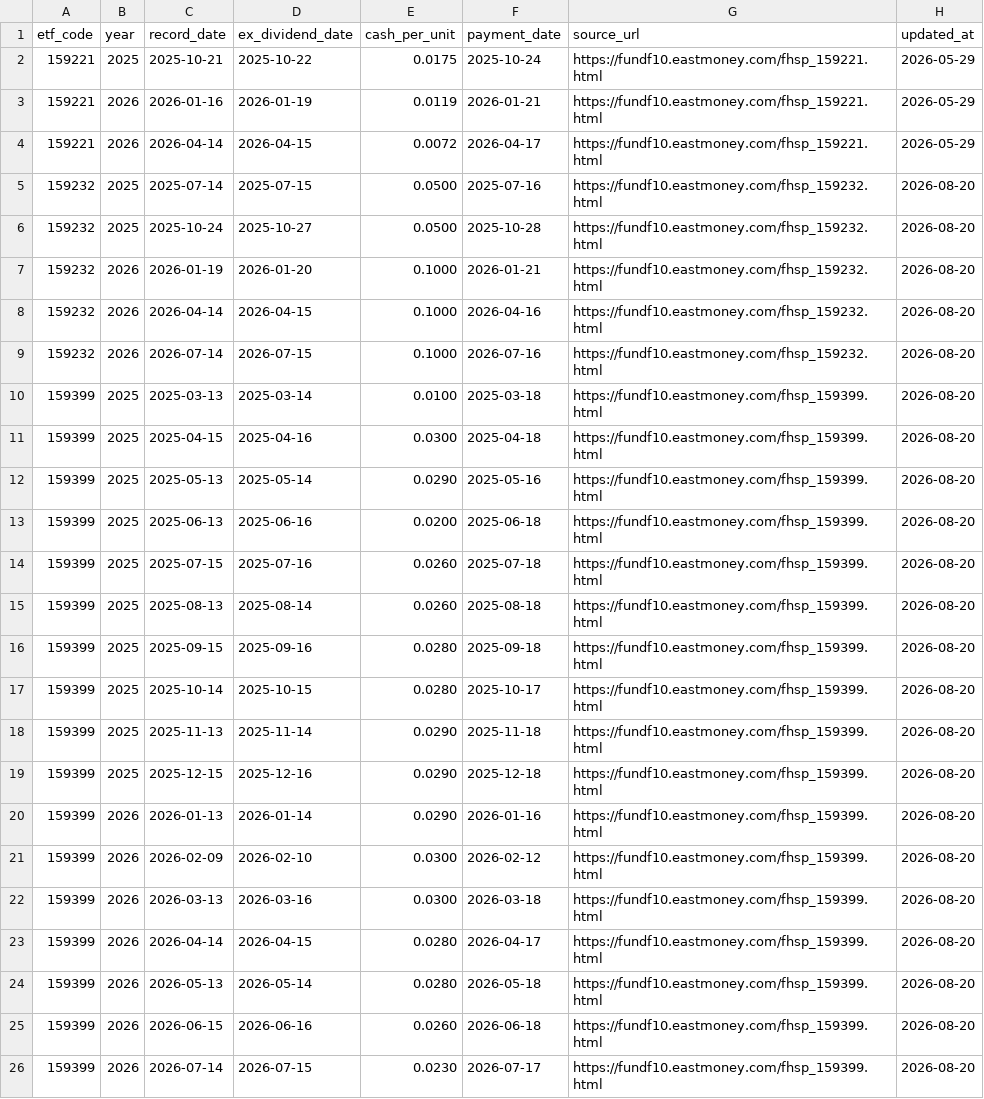
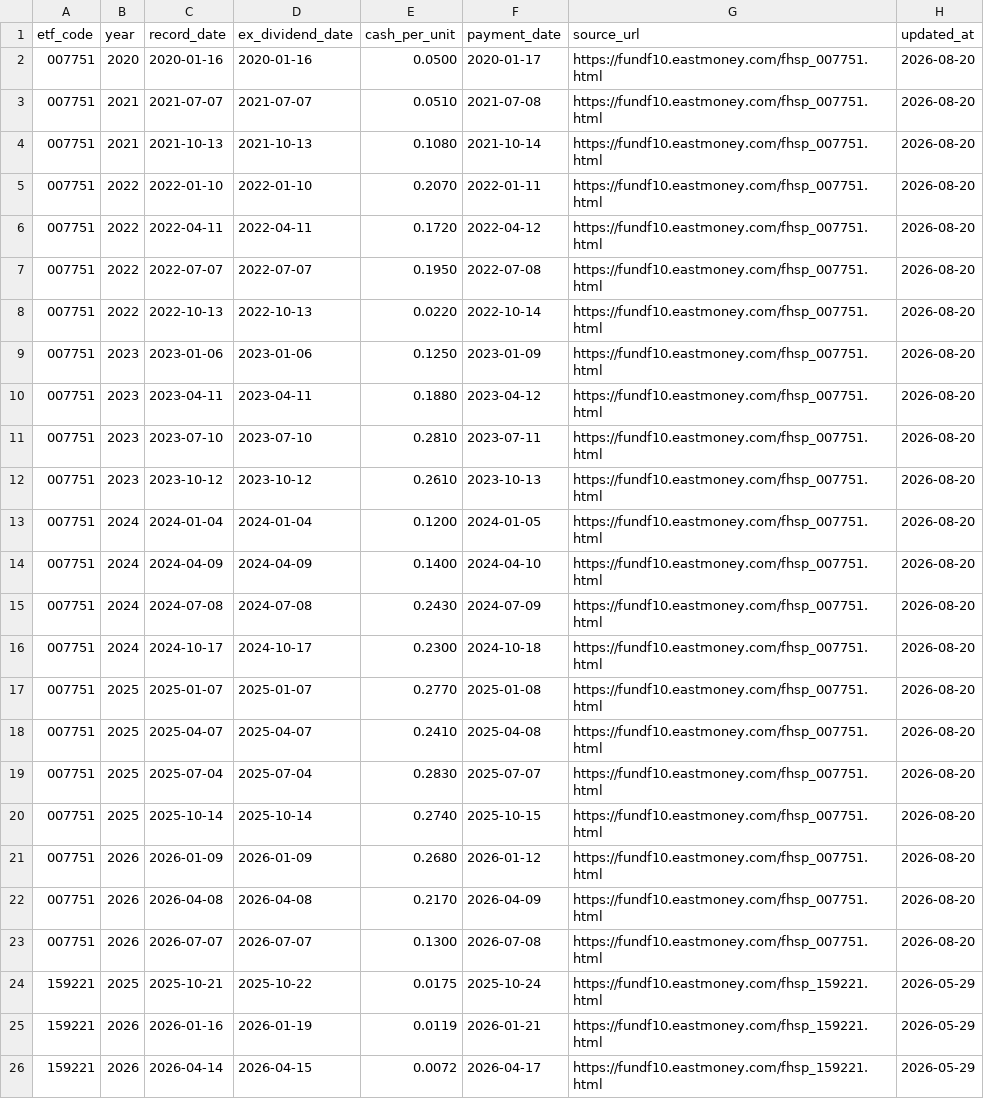
Before and after one commit to shirleynju80-max/NewHL, a CSV file: public/data/etf_dividends.csv, drawn as a sheet; only a part is shown; the shorter side is filled out with more unchanged rows; the diff names each change by its address in the sheet, - before the commit and + after, or states it on an @@ line.

```diff
--- a/public/data/etf_dividends.csv
+++ b/public/data/etf_dividends.csv
+row 2: 007751 | 2020 | 2020-01-16 | 2020-01-16 | 0.0500 | 2020-01-17 | https://fundf10.eastmoney.com/fhsp_007751.html | 2026-08-20
+row 3: 007751 | 2021 | 2021-07-07 | 2021-07-07 | 0.0510 | 2021-07-08 | https://fundf10.eastmoney.com/fhsp_007751.html | 2026-08-20
+row 4: 007751 | 2021 | 2021-10-13 | 2021-10-13 | 0.1080 | 2021-10-14 | https://fundf10.eastmoney.com/fhsp_007751.html | 2026-08-20
+row 5: 007751 | 2022 | 2022-01-10 | 2022-01-10 | 0.2070 | 2022-01-11 | https://fundf10.eastmoney.com/fhsp_007751.html | 2026-08-20
+row 6: 007751 | 2022 | 2022-04-11 | 2022-04-11 | 0.1720 | 2022-04-12 | https://fundf10.eastmoney.com/fhsp_007751.html | 2026-08-20
+row 7: 007751 | 2022 | 2022-07-07 | 2022-07-07 | 0.1950 | 2022-07-08 | https://fundf10.eastmoney.com/fhsp_007751.html | 2026-08-20
+row 8: 007751 | 2022 | 2022-10-13 | 2022-10-13 | 0.0220 | 2022-10-14 | https://fundf10.eastmoney.com/fhsp_007751.html | 2026-08-20
+row 9: 007751 | 2023 | 2023-01-06 | 2023-01-06 | 0.1250 | 2023-01-09 | https://fundf10.eastmoney.com/fhsp_007751.html | 2026-08-20
+row 10: 007751 | 2023 | 2023-04-11 | 2023-04-11 | 0.1880 | 2023-04-12 | https://fundf10.eastmoney.com/fhsp_007751.html | 2026-08-20
+row 11: 007751 | 2023 | 2023-07-10 | 2023-07-10 | 0.2810 | 2023-07-11 | https://fundf10.eastmoney.com/fhsp_007751.html | 2026-08-20
+row 12: 007751 | 2023 | 2023-10-12 | 2023-10-12 | 0.2610 | 2023-10-13 | https://fundf10.eastmoney.com/fhsp_007751.html | 2026-08-20
+row 13: 007751 | 2024 | 2024-01-04 | 2024-01-04 | 0.1200 | 2024-01-05 | https://fundf10.eastmoney.com/fhsp_007751.html | 2026-08-20
+row 14: 007751 | 2024 | 2024-04-09 | 2024-04-09 | 0.1400 | 2024-04-10 | https://fundf10.eastmoney.com/fhsp_007751.html | 2026-08-20
+row 15: 007751 | 2024 | 2024-07-08 | 2024-07-08 | 0.2430 | 2024-07-09 | https://fundf10.eastmoney.com/fhsp_007751.html | 2026-08-20
+row 16: 007751 | 2024 | 2024-10-17 | 2024-10-17 | 0.2300 | 2024-10-18 | https://fundf10.eastmoney.com/fhsp_007751.html | 2026-08-20
+row 17: 007751 | 2025 | 2025-01-07 | 2025-01-07 | 0.2770 | 2025-01-08 | https://fundf10.eastmoney.com/fhsp_007751.html | 2026-08-20
+row 18: 007751 | 2025 | 2025-04-07 | 2025-04-07 | 0.2410 | 2025-04-08 | https://fundf10.eastmoney.com/fhsp_007751.html | 2026-08-20
+row 19: 007751 | 2025 | 2025-07-04 | 2025-07-04 | 0.2830 | 2025-07-07 | https://fundf10.eastmoney.com/fhsp_007751.html | 2026-08-20
+row 20: 007751 | 2025 | 2025-10-14 | 2025-10-14 | 0.2740 | 2025-10-15 | https://fundf10.eastmoney.com/fhsp_007751.html | 2026-08-20
+row 21: 007751 | 2026 | 2026-01-09 | 2026-01-09 | 0.2680 | 2026-01-12 | https://fundf10.eastmoney.com/fhsp_007751.html | 2026-08-20
+row 22: 007751 | 2026 | 2026-04-08 | 2026-04-08 | 0.2170 | 2026-04-09 | https://fundf10.eastmoney.com/fhsp_007751.html | 2026-08-20
+row 23: 007751 | 2026 | 2026-07-07 | 2026-07-07 | 0.1300 | 2026-07-08 | https://fundf10.eastmoney.com/fhsp_007751.html | 2026-08-20
```
Also changed, not shown: 1 other file.
